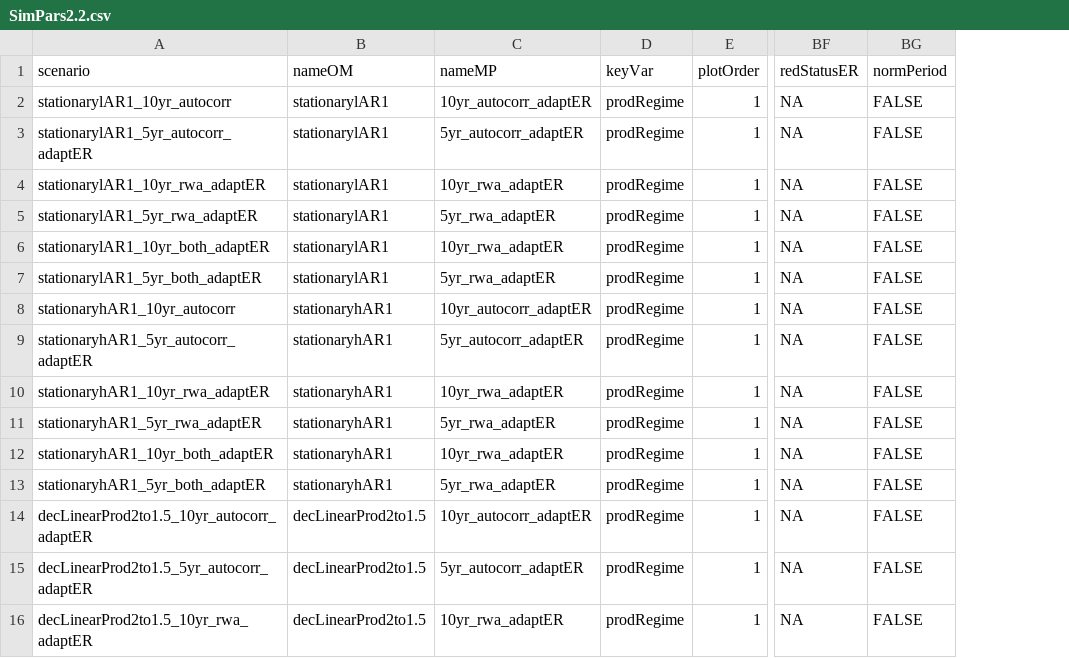
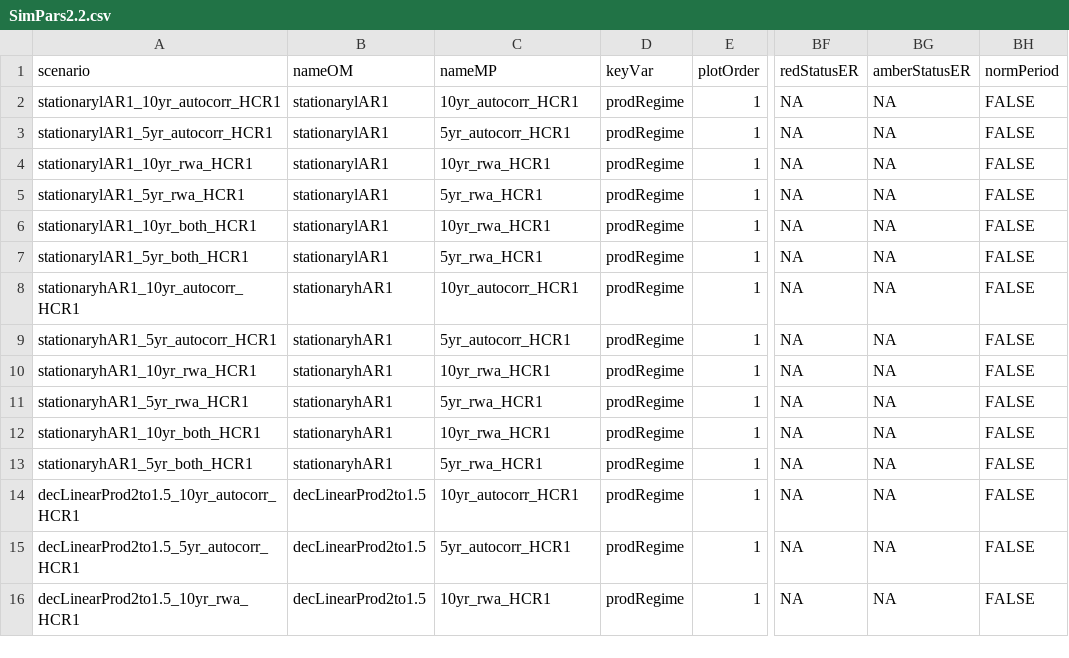
Before and after one commit to Pacific-salmon-assess/timevar_cls, a CSV file: data/guidelines/SimPars2.2.csv, drawn as a sheet; only a part is shown, gaps mark what is left out; the diff covers the shown part only; the diff names each change by its address in the sheet, - before the commit and + after, or states it on an @@ line.

```diff
--- a/data/guidelines/SimPars2.2.csv
+++ b/data/guidelines/SimPars2.2.csv
+column BG (amberStatusER), rows 2-16: all NA
-A2 (scenario): stationarylAR1_10yr_autocorr
+A2 (scenario): stationarylAR1_10yr_autocorr_HCR1
-C2 (nameMP): 10yr_autocorr_adaptER
+C2 (nameMP): 10yr_autocorr_HCR1
-A3 (scenario): stationarylAR1_5yr_autocorr_adaptER
+A3 (scenario): stationarylAR1_5yr_autocorr_HCR1
-C3 (nameMP): 5yr_autocorr_adaptER
+C3 (nameMP): 5yr_autocorr_HCR1
-A4 (scenario): stationarylAR1_10yr_rwa_adaptER
+A4 (scenario): stationarylAR1_10yr_rwa_HCR1
-C4 (nameMP): 10yr_rwa_adaptER
+C4 (nameMP): 10yr_rwa_HCR1
-A5 (scenario): stationarylAR1_5yr_rwa_adaptER
+A5 (scenario): stationarylAR1_5yr_rwa_HCR1
-C5 (nameMP): 5yr_rwa_adaptER
+C5 (nameMP): 5yr_rwa_HCR1
-A6 (scenario): stationarylAR1_10yr_both_adaptER
+A6 (scenario): stationarylAR1_10yr_both_HCR1
-C6 (nameMP): 10yr_rwa_adaptER
+C6 (nameMP): 10yr_rwa_HCR1
-A7 (scenario): stationarylAR1_5yr_both_adaptER
+A7 (scenario): stationarylAR1_5yr_both_HCR1
-C7 (nameMP): 5yr_rwa_adaptER
+C7 (nameMP): 5yr_rwa_HCR1
-A8 (scenario): stationaryhAR1_10yr_autocorr
+A8 (scenario): stationaryhAR1_10yr_autocorr_HCR1
-C8 (nameMP): 10yr_autocorr_adaptER
+C8 (nameMP): 10yr_autocorr_HCR1
-A9 (scenario): stationaryhAR1_5yr_autocorr_adaptER
+A9 (scenario): stationaryhAR1_5yr_autocorr_HCR1
-C9 (nameMP): 5yr_autocorr_adaptER
+C9 (nameMP): 5yr_autocorr_HCR1
-A10 (scenario): stationaryhAR1_10yr_rwa_adaptER
+A10 (scenario): stationaryhAR1_10yr_rwa_HCR1
-C10 (nameMP): 10yr_rwa_adaptER
+C10 (nameMP): 10yr_rwa_HCR1
-A11 (scenario): stationaryhAR1_5yr_rwa_adaptER
+A11 (scenario): stationaryhAR1_5yr_rwa_HCR1
-C11 (nameMP): 5yr_rwa_adaptER
+C11 (nameMP): 5yr_rwa_HCR1
-A12 (scenario): stationaryhAR1_10yr_both_adaptER
+A12 (scenario): stationaryhAR1_10yr_both_HCR1
-C12 (nameMP): 10yr_rwa_adaptER
+C12 (nameMP): 10yr_rwa_HCR1
-A13 (scenario): stationaryhAR1_5yr_both_adaptER
+A13 (scenario): stationaryhAR1_5yr_both_HCR1
-C13 (nameMP): 5yr_rwa_adaptER
+C13 (nameMP): 5yr_rwa_HCR1
-A14 (scenario): decLinearProd2to1.5_10yr_autocorr_adaptER
+A14 (scenario): decLinearProd2to1.5_10yr_autocorr_HCR1
-C14 (nameMP): 10yr_autocorr_adaptER
+C14 (nameMP): 10yr_autocorr_HCR1
-A15 (scenario): decLinearProd2to1.5_5yr_autocorr_adaptER
+A15 (scenario): decLinearProd2to1.5_5yr_autocorr_HCR1
-C15 (nameMP): 5yr_autocorr_adaptER
+C15 (nameMP): 5yr_autocorr_HCR1
-A16 (scenario): decLinearProd2to1.5_10yr_rwa_adaptER
+A16 (scenario): decLinearProd2to1.5_10yr_rwa_HCR1
-C16 (nameMP): 10yr_rwa_adaptER
+C16 (nameMP): 10yr_rwa_HCR1
```
Also changed, not shown: 102 edited cells elsewhere in this file, data/guidelines/SimPars2.4.csv, 7 other files.
